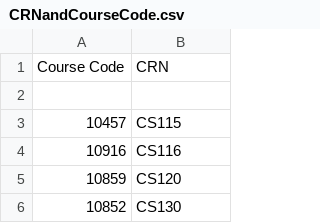
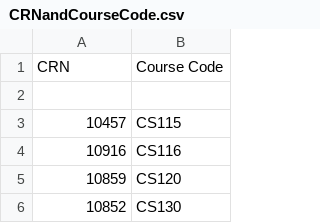
Before and after one commit to alani-adams/16F_SE_GradePrereqs_TeamPurple, a CSV file: TeamPurple_GradePrerequisites/CRNandCourseCode.csv, drawn as a sheet; only a part is shown; removed rows and columns are numbered as before the commit, all else as after; the diff names each change by its address in the sheet, - before the commit and + after, or states it on an @@ line.

Commit message:
Update CRNandCourseCode.csv

```diff
--- a/TeamPurple_GradePrerequisites/CRNandCourseCode.csv
+++ b/TeamPurple_GradePrerequisites/CRNandCourseCode.csv
-row 1: Course Code | CRN
+row 1: CRN | Course Code
```
